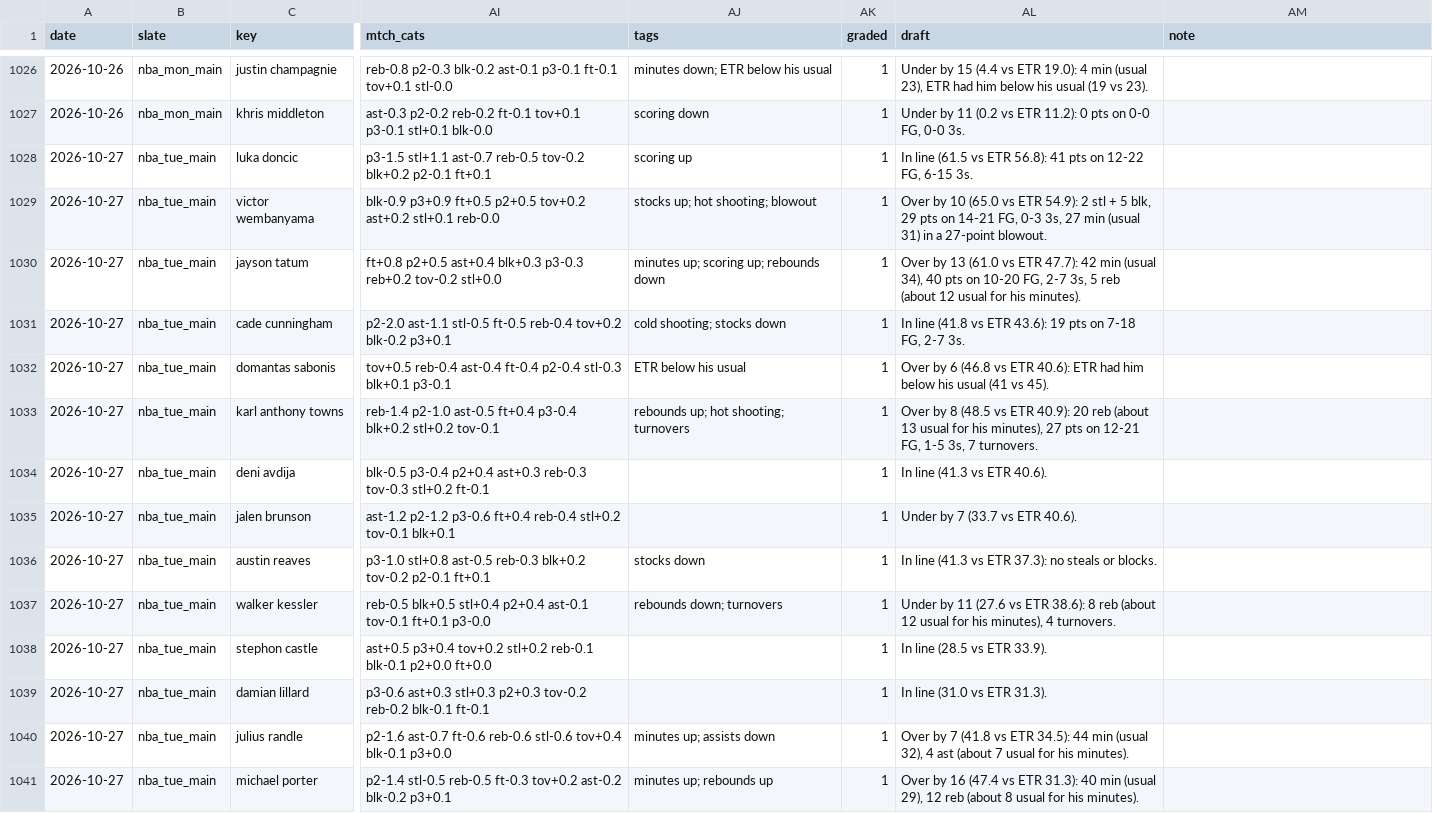
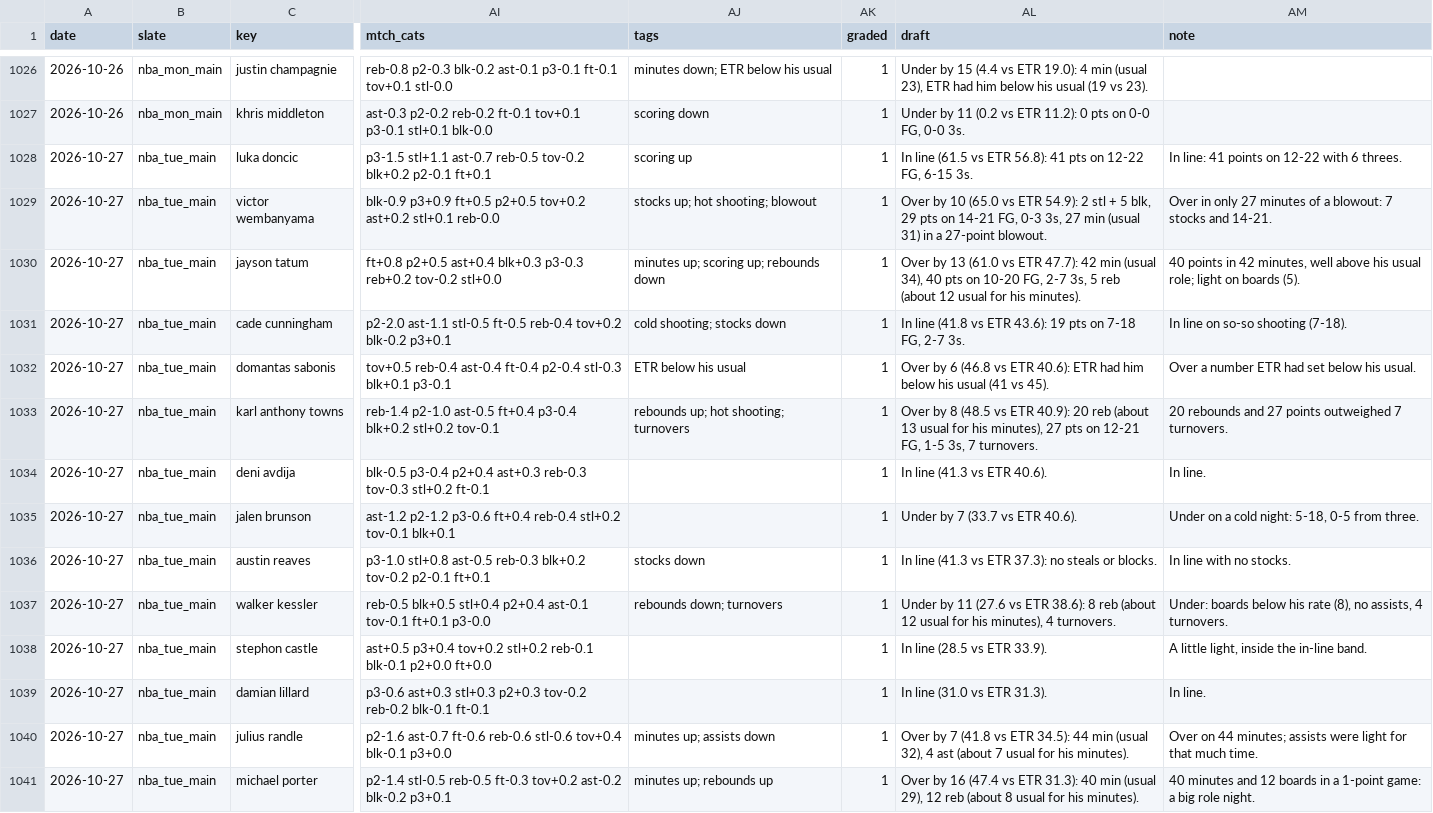
Before and after one commit to JonBoyBeats/br_rankings, a CSV file: analysis/nba/ledger.csv, drawn as a sheet; only a part is shown, gaps mark what is left out; the diff covers the shown part only; the diff names each change by its address in the sheet, - before the commit and + after, or states it on an @@ line.

```diff
--- a/analysis/nba/ledger.csv
+++ b/analysis/nba/ledger.csv
-AM1028 (note): (empty)
+AM1028 (note): In line: 41 points on 12-22 with 6 threes.
-AM1029 (note): (empty)
+AM1029 (note): Over in only 27 minutes of a blowout: 7 stocks and 14-21.
-AM1030 (note): (empty)
+AM1030 (note): 40 points in 42 minutes, well above his usual role; light on boards (5).
-AM1031 (note): (empty)
+AM1031 (note): In line on so-so shooting (7-18).
-AM1032 (note): (empty)
+AM1032 (note): Over a number ETR had set below his usual.
-AM1033 (note): (empty)
+AM1033 (note): 20 rebounds and 27 points outweighed 7 turnovers.
-AM1034 (note): (empty)
+AM1034 (note): In line.
-AM1035 (note): (empty)
+AM1035 (note): Under on a cold night: 5-18, 0-5 from three.
-AM1036 (note): (empty)
+AM1036 (note): In line with no stocks.
-AM1037 (note): (empty)
+AM1037 (note): Under: boards below his rate (8), no assists, 4 turnovers.
-AM1038 (note): (empty)
+AM1038 (note): A little light, inside the in-line band.
-AM1039 (note): (empty)
+AM1039 (note): In line.
-AM1040 (note): (empty)
+AM1040 (note): Over on 44 minutes; assists were light for that much time.
-AM1041 (note): (empty)
+AM1041 (note): 40 minutes and 12 boards in a 1-point game: a big role night.
```
Also changed, not shown: 37 edited cells elsewhere in this file, analysis/nba/form.csv, analysis/nba/report/misses.csv, 3 other files.
